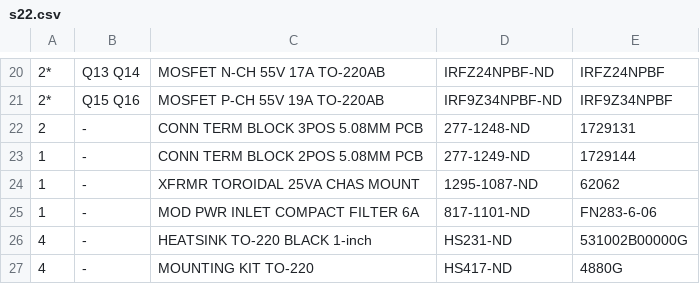
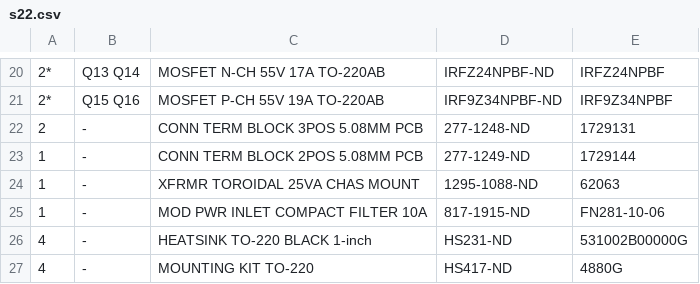
Before and after one commit to mgosselin/mStereo2, a CSV file: projects/bom/power_supplies/s22.csv, drawn as a sheet; only a part is shown, gaps mark what is left out.

```diff
--- a/projects/bom/power_supplies/s22.csv
+++ b/projects/bom/power_supplies/s22.csv
@@ -23,4 +23,4 @@
 1, -, CONN TERM BLOCK 2POS 5.08MM PCB, 277-1249-ND, 1729144
-1, -, XFRMR TOROIDAL 25VA CHAS MOUNT, 1295-1087-ND, 62062
-1, -, MOD PWR INLET COMPACT FILTER 6A, 817-1101-ND, FN283-6-06
+1, -, XFRMR TOROIDAL 25VA CHAS MOUNT, 1295-1088-ND, 62063
+1, -, MOD PWR INLET COMPACT FILTER 10A, 817-1915-ND, FN281-10-06
 4, -, HEATSINK TO-220 BLACK 1-inch, HS231-ND, 531002B00000G
```
Also changed, not shown: projects/bom/power_supplies/5V_supply.csv.
